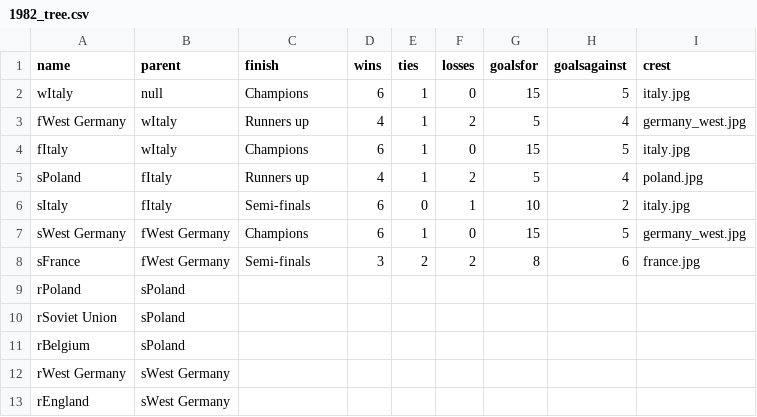
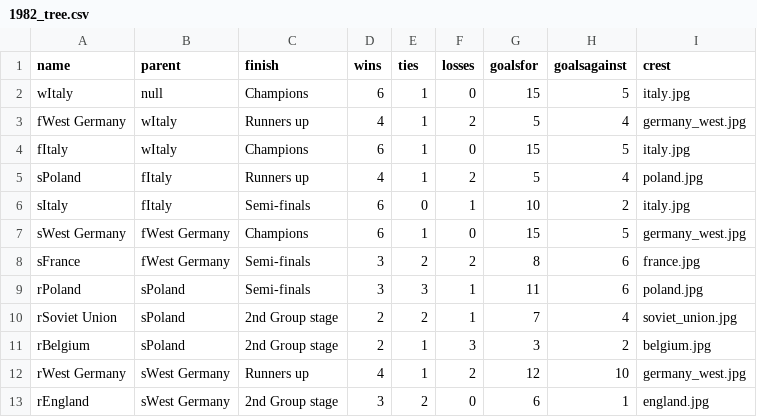
Before and after one commit to octavio19/World_Cup-cs165, a CSV file: 1982_tree.csv, drawn as a sheet; only a part is shown; the diff covers the shown part only.

Commit message:
Added more data to 1982

```diff
--- a/1982_tree.csv
+++ b/1982_tree.csv
@@ -8,6 +8,6 @@ sWest Germany,fWest Germany,Champions,6,1,0,15,5,germany_west.jpg
 sFrance,fWest Germany,Semi-finals,3,2,2,8,6,france.jpg
-rPoland,sPoland,
-rSoviet Union,sPoland
-rBelgium,sPoland
-rWest Germany,sWest Germany
-rEngland,sWest Germany
+rPoland,sPoland,Semi-finals,3,3,1,11,6,poland.jpg
+rSoviet Union,sPoland,2nd Group stage,2,2,1,7,4,soviet_union.jpg
+rBelgium,sPoland,2nd Group stage,2,1,3,3,2,belgium.jpg
+rWest Germany,sWest Germany,Runners up,4,1,2,12,10,germany_west.jpg
+rEngland,sWest Germany,2nd Group stage,3,2,0,6,1,england.jpg
```
Also changed, not shown: 49 edited cells elsewhere in this file.
